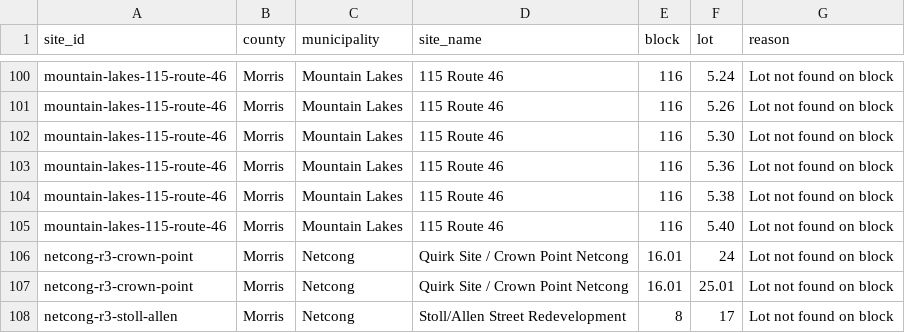
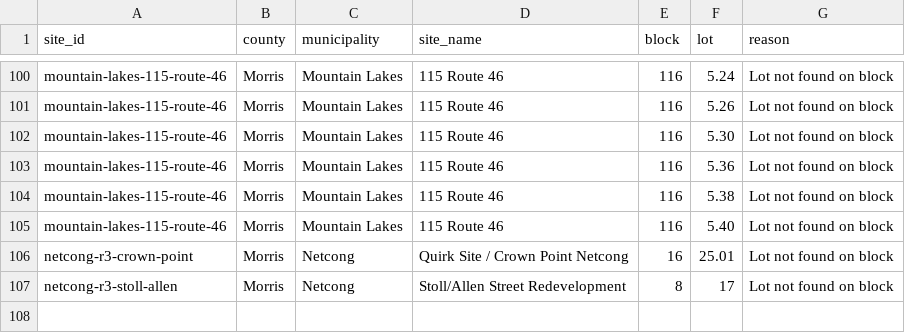
Before and after one commit to nickrogers280-coder/nj-round4-map, a CSV file: docs/data/unmatched.csv, drawn as a sheet; only a part is shown, gaps mark what is left out.

```diff
--- a/docs/data/unmatched.csv
+++ b/docs/data/unmatched.csv
@@ -105,4 +105,3 @@ mountain-lakes-115-route-46,Morris,Mountain Lakes,115 Route 46,116,5.38,Lot not
 mountain-lakes-115-route-46,Morris,Mountain Lakes,115 Route 46,116,5.40,Lot not found on block
-netcong-r3-crown-point,Morris,Netcong,Quirk Site / Crown Point Netcong,16.01,24,Lot not found on block
-netcong-r3-crown-point,Morris,Netcong,Quirk Site / Crown Point Netcong,16.01,25.01,Lot not found on block
+netcong-r3-crown-point,Morris,Netcong,Quirk Site / Crown Point Netcong,16,25.01,Lot not found on block
 netcong-r3-stoll-allen,Morris,Netcong,Stoll/Allen Street Redevelopment,8,17,Lot not found on block
```
Also changed, not shown: 2 other files.
